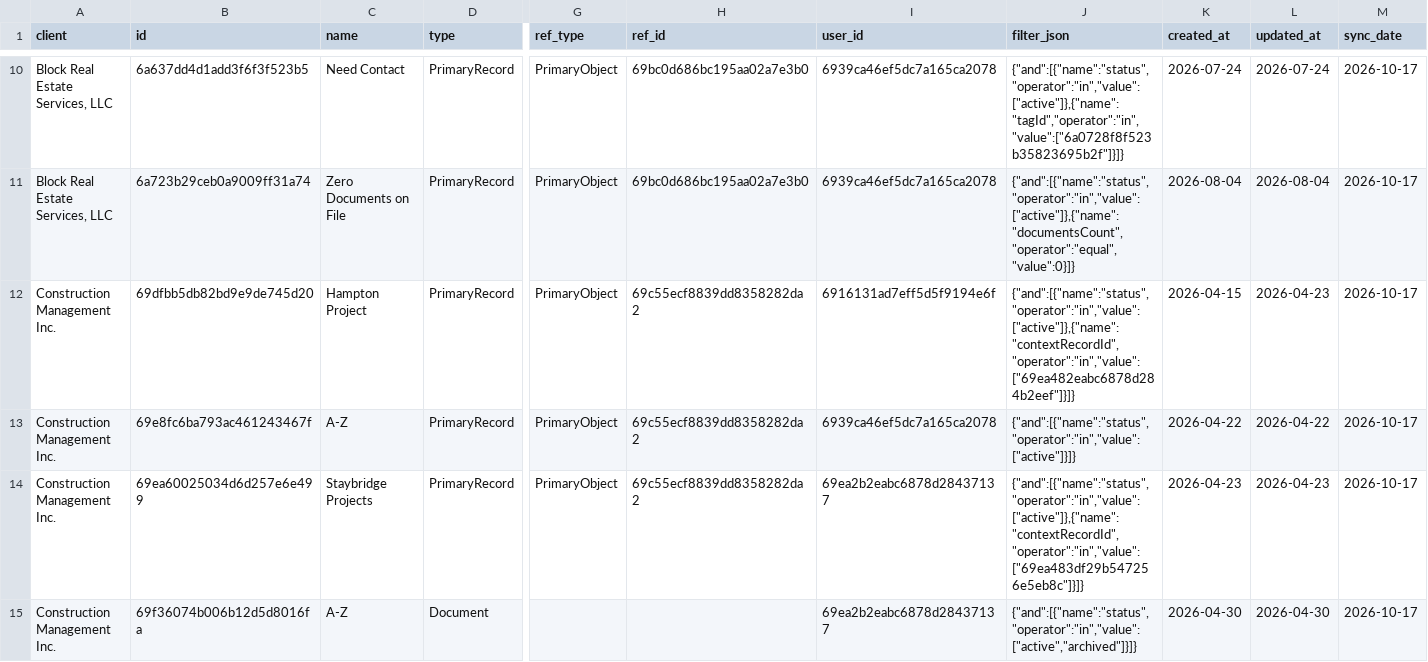
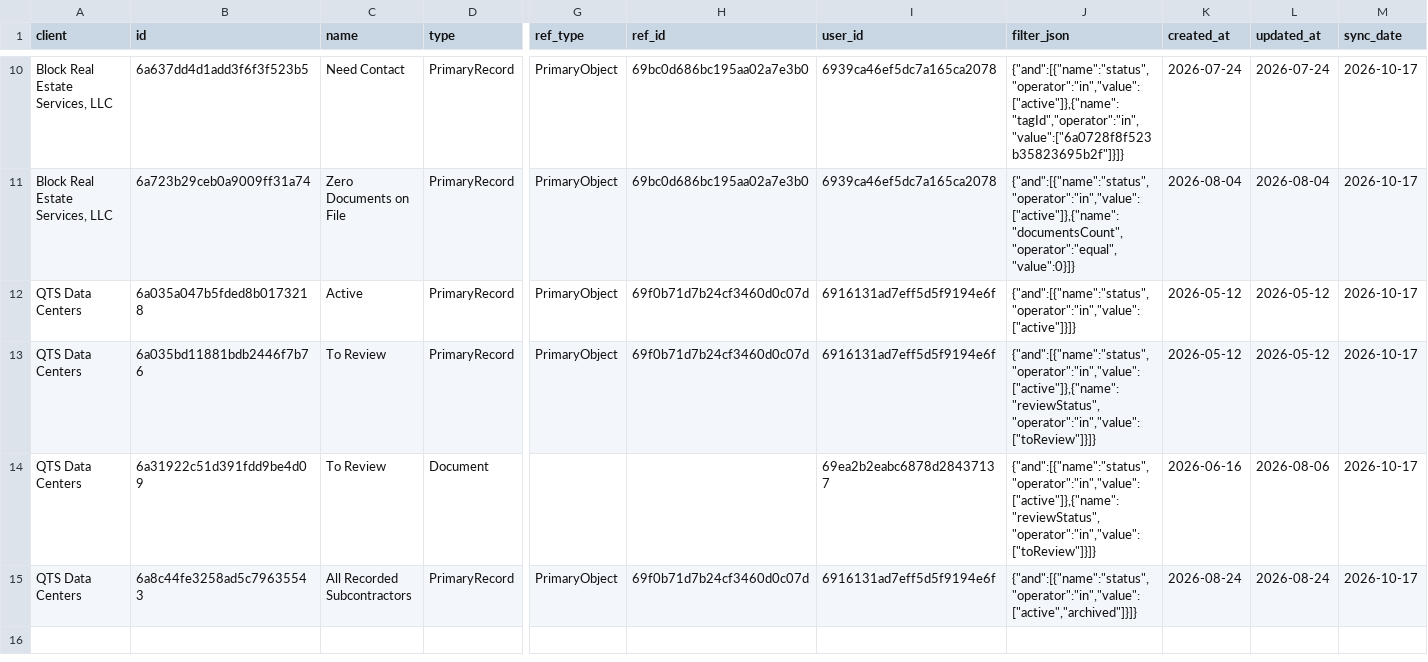
Before and after one commit to PhilipIrving/hubcertsecure, a CSV file: data/trustlayer/views.csv, drawn as a sheet; only a part is shown, gaps mark what is left out; removed rows and columns are numbered as before the commit, all else as after; rows hold the shown columns only; the diff names each change by its address in the sheet, - before the commit and + after, or states it on an @@ line.

```diff
--- a/data/trustlayer/views.csv
+++ b/data/trustlayer/views.csv
-A12 (client): Construction Management Inc.
+A12 (client): QTS Data Centers
-B12 (id): 69dfbb5db82bd9e9de745d20
+B12 (id): 6a035a047b5fded8b0173218
-C12 (name): Hampton Project
+C12 (name): Active
-H12 (ref_id): 69c55ecf8839dd8358282da2
+H12 (ref_id): 69f0b71d7b24cf3460d0c07d
-J12 (filter_json): {"and":[{"name":"status","operator":"in","value":["active"]},{"name":"contextRecordId","operator":"in","value":["69ea482eabc6878d284b2eef"]}]}
+J12 (filter_json): {"and":[{"name":"status","operator":"in","value":["active"]}]}
-K12 (created_at): 2026-04-15
+K12 (created_at): 2026-05-12
-L12 (updated_at): 2026-04-23
+L12 (updated_at): 2026-05-12
-row 13: Construction Management Inc. | 69e8fc6ba793ac461243467f | A-Z | PrimaryRecord | PrimaryObject | 69c55ecf8839dd8358282da2 | 6939ca46ef5dc7a165ca2078 | {"and":[{"name":"status","operator":"in","value":["active"]}]} | 2026-04-22 | 2026-04-22 | 2026-10-17
-A13:A14 (client): Construction Management Inc.
+A13:A14 (client): QTS Data Centers
-B13 (id): 69ea60025034d6d257e6e499
+B13 (id): 6a035bd11881bdb2446f7b76
-C13 (name): Staybridge Projects
+C13 (name): To Review
-H13 (ref_id): 69c55ecf8839dd8358282da2
+H13 (ref_id): 69f0b71d7b24cf3460d0c07d
-I13 (user_id): 69ea2b2eabc6878d28437137
+I13 (user_id): 6916131ad7eff5d5f9194e6f
-J13 (filter_json): {"and":[{"name":"status","operator":"in","value":["active"]},{"name":"contextRecordId","operator":"in","value":["69ea483df29b547256e5eb8c"]}]}
+J13 (filter_json): {"and":[{"name":"status","operator":"in","value":["active"]},{"name":"reviewStatus","operator":"in","value":["toReview"]}]}
-K13 (created_at): 2026-04-23
+K13 (created_at): 2026-05-12
-L13 (updated_at): 2026-04-23
+L13 (updated_at): 2026-05-12
-B14 (id): 69f36074b006b12d5d8016fa
+B14 (id): 6a31922c51d391fdd9be4d09
-C14 (name): A-Z
+C14 (name): To Review
-J14 (filter_json): {"and":[{"name":"status","operator":"in","value":["active","archived"]}]}
+J14 (filter_json): {"and":[{"name":"status","operator":"in","value":["active"]},{"name":"reviewStatus","operator":"in","value":["toReview"]}]}
-K14 (created_at): 2026-04-30
+K14 (created_at): 2026-06-16
-L14 (updated_at): 2026-04-30
+L14 (updated_at): 2026-08-06
+row 15: QTS Data Centers | 6a8c44fe3258ad5c79635543 | All Recorded Subcontractors | PrimaryRecord | PrimaryObject | 69f0b71d7b24cf3460d0c07d | 6916131ad7eff5d5f9194e6f | {"and":[{"name":"status","operator":"in","value":["active","archived"]}]} | 2026-08-24 | 2026-08-24 | 2026-10-17
```
Also changed, not shown: data/trustlayer/context_records.csv, data/trustlayer/workspace.csv, 12 other files.
